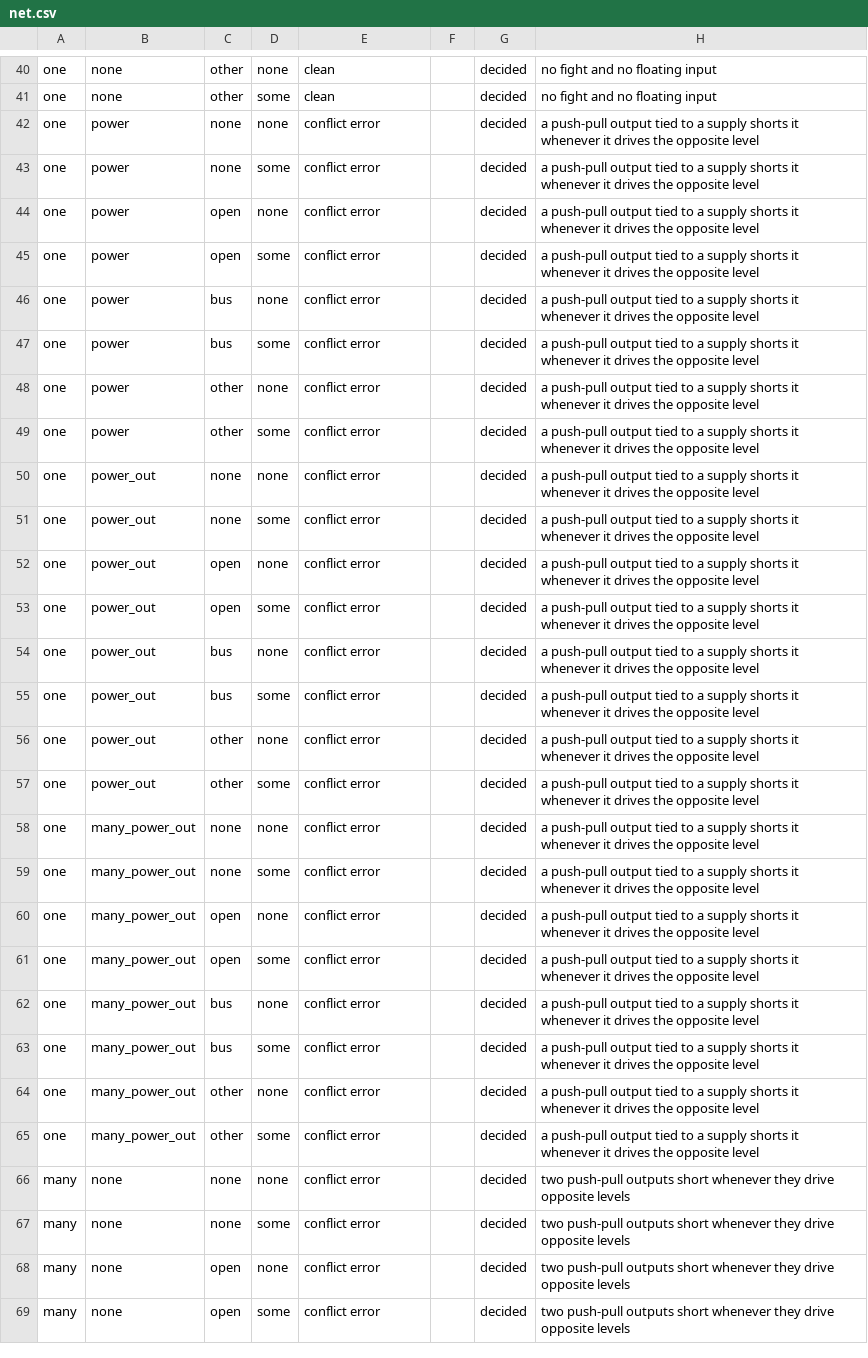
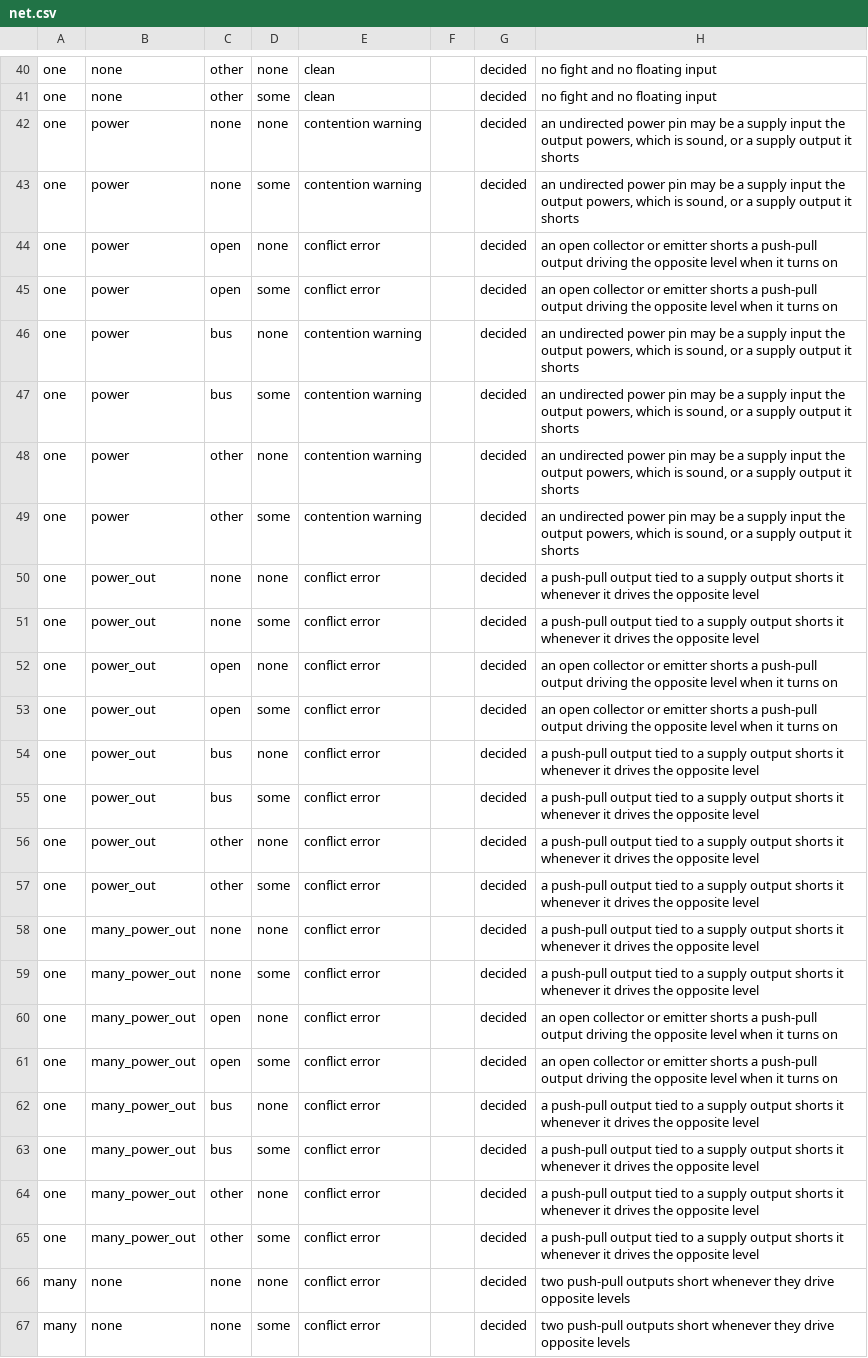
Before and after one commit to IntelligentElectron/universal-netlist, a CSV file: docs/decision-tables/pin-erc/net.csv, drawn as a sheet; only a part is shown, gaps mark what is left out; the shorter side is filled out with more unchanged rows; the diff names each change by its address in the sheet, - before the commit and + after, or states it on an @@ line.

Commit message:
fix: an undirected power pin makes at most a warning, since its direction is unknown

```diff
--- a/docs/decision-tables/pin-erc/net.csv
+++ b/docs/decision-tables/pin-erc/net.csv
-E42:E43: conflict error
+E42:E43: contention warning
-H42:H43: a push-pull output tied to a supply shorts it whenever it drives the opposite level
+H42:H43: an undirected power pin may be a supply input the output powers, which is sound, or a supply output it shorts
-H44:H45: a push-pull output tied to a supply shorts it whenever it drives the opposite level
+H44:H45: an open collector or emitter shorts a push-pull output driving the opposite level when it turns on
-E46:E49: conflict error
+E46:E49: contention warning
-H46:H49: a push-pull output tied to a supply shorts it whenever it drives the opposite level
+H46:H49: an undirected power pin may be a supply input the output powers, which is sound, or a supply output it shorts
-H50:H51: …a supply shorts it…
+H50:H51: …a supply output shorts it…
-H52:H53: a push-pull output tied to a supply shorts it whenever it drives the opposite level
+H52:H53: an open collector or emitter shorts a push-pull output driving the opposite level when it turns on
-H54:H59: …a supply shorts it…
+H54:H59: …a supply output shorts it…
-H60:H61: a push-pull output tied to a supply shorts it whenever it drives the opposite level
+H60:H61: an open collector or emitter shorts a push-pull output driving the opposite level when it turns on
-H62:H65: …a supply shorts it…
+H62:H65: …a supply output shorts it…
```
Also changed, not shown: docs/decision-tables/pin-erc/pin.csv, 12 other files.
